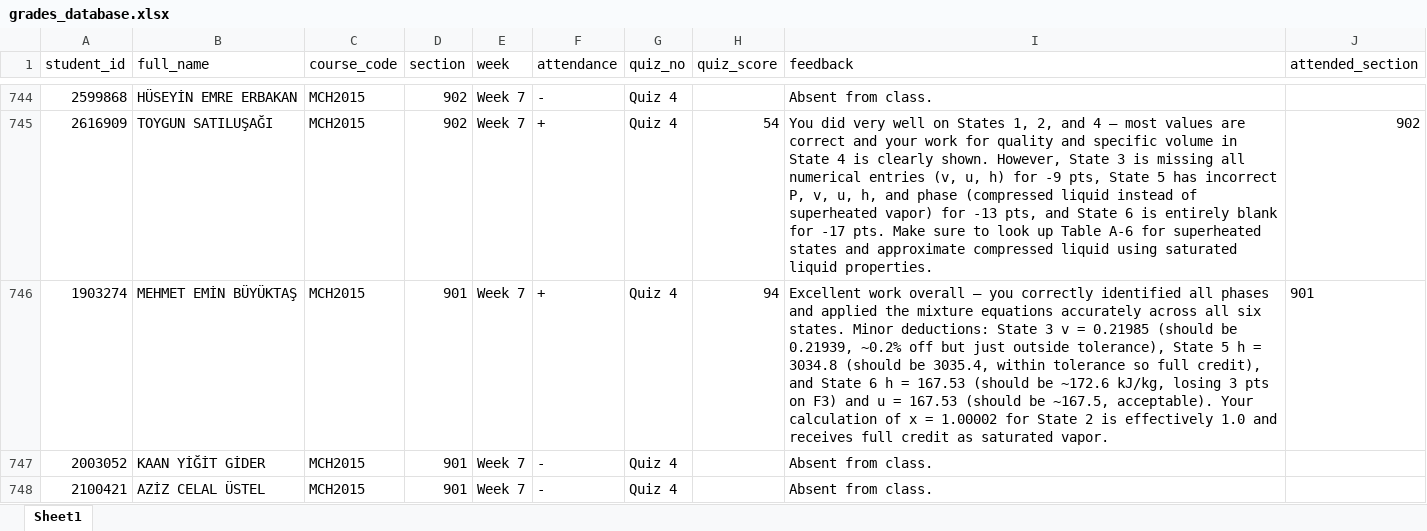
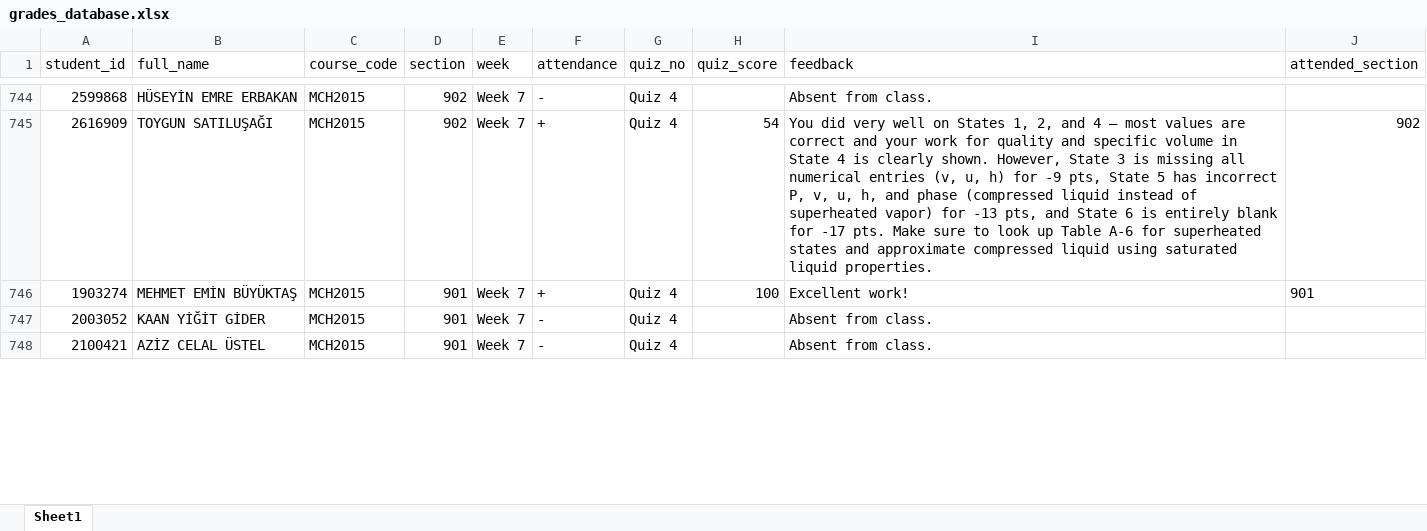
Before and after one commit to gokhangulser0/bau-course-portal, an Excel workbook: grades_database.xlsx, sheet Sheet1, drawn as a sheet; only a part is shown, gaps mark what is left out; values as stored, in another font and other column widths than the file's, no borders; the diff names each change by its address in the sheet, - before the commit and + after, or states it on an @@ line.

Commit message:
Manual update: grades_database (2026-11-24 17:48)

```diff
--- a/grades_database.xlsx (sheet Sheet1)
+++ b/grades_database.xlsx (sheet Sheet1)
-H746 (quiz_score): 94
+H746 (quiz_score): 100
-I746 (feedback): Excellent work overall — you correctly identified all phases and applied the mixture equations accurately across all six states. Minor deductions: State 3 v = 0.21985 (should be 0.21939, ~0.2% off but just outside tolerance), State 5 h = 3034.8 (should be 3035.4, within tolerance so full credit), and State 6 h = 167.53 (should be ~172.6 kJ/kg, losing 3 pts on F3) and u = 167.53 (should be ~167.5, acceptable). Your calculation of x = 1.00002 for State 2 is effectively 1.0 and receives full credit as saturated vapor.
+I746 (feedback): Excellent work!
```
Also changed, not shown: 1 other file.
